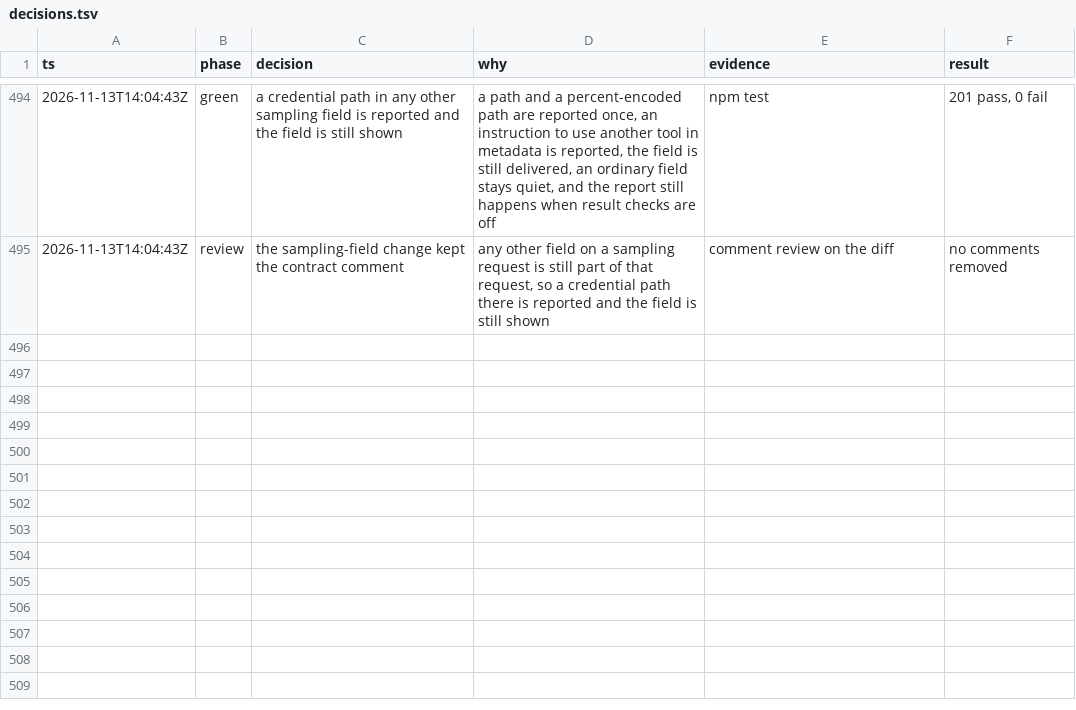
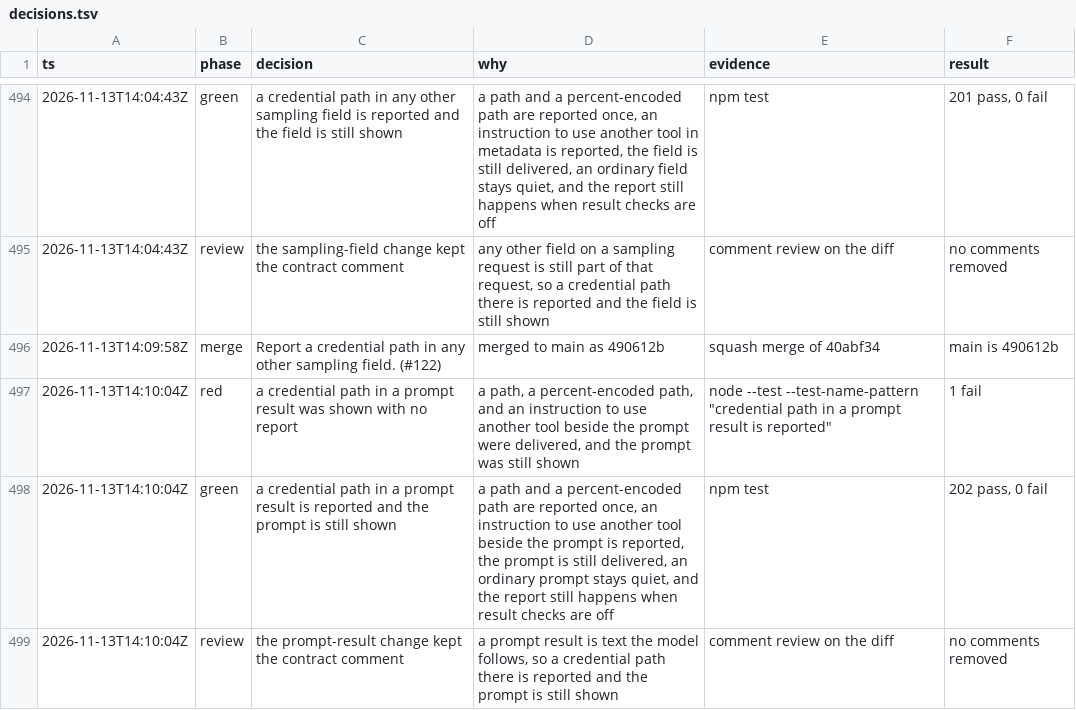
Before and after one commit to sarthakdev143-lite/toolwarden, a TSV file: docs/maintainer/decisions.tsv, drawn as a sheet; only a part is shown, gaps mark what is left out.

```diff
--- a/docs/maintainer/decisions.tsv
+++ b/docs/maintainer/decisions.tsv
@@ -495 +495,5 @@ ts	phase	decision	why	evidence	result
 2026-11-13T14:04:43Z	review	the sampling-field change kept the contract comment	any other field on a sampling request is still part of that request, so a credential path there is reported and the field is still shown	comment review on the diff	no comments removed
+2026-11-13T14:09:58Z	merge	Report a credential path in any other sampling field. (#122)	merged to main as 490612b	squash merge of 40abf34	main is 490612b
+2026-11-13T14:10:04Z	red	a credential path in a prompt result was shown with no report	a path, a percent-encoded path, and an instruction to use another tool beside the prompt were delivered, and the prompt was still shown	node --test --test-name-pattern "credential path in a prompt result is reported"	1 fail
+2026-11-13T14:10:04Z	green	a credential path in a prompt result is reported and the prompt is still shown	a path and a percent-encoded path are reported once, an instruction to use another tool beside the prompt is reported, the prompt is still delivered, an ordinary prompt stays quiet, and the report still happens when result checks are off	npm test	202 pass, 0 fail
+2026-11-13T14:10:04Z	review	the prompt-result change kept the contract comment	a prompt result is text the model follows, so a credential path there is reported and the prompt is still shown	comment review on the diff	no comments removed
```
Also changed, not shown: 5 other files.
